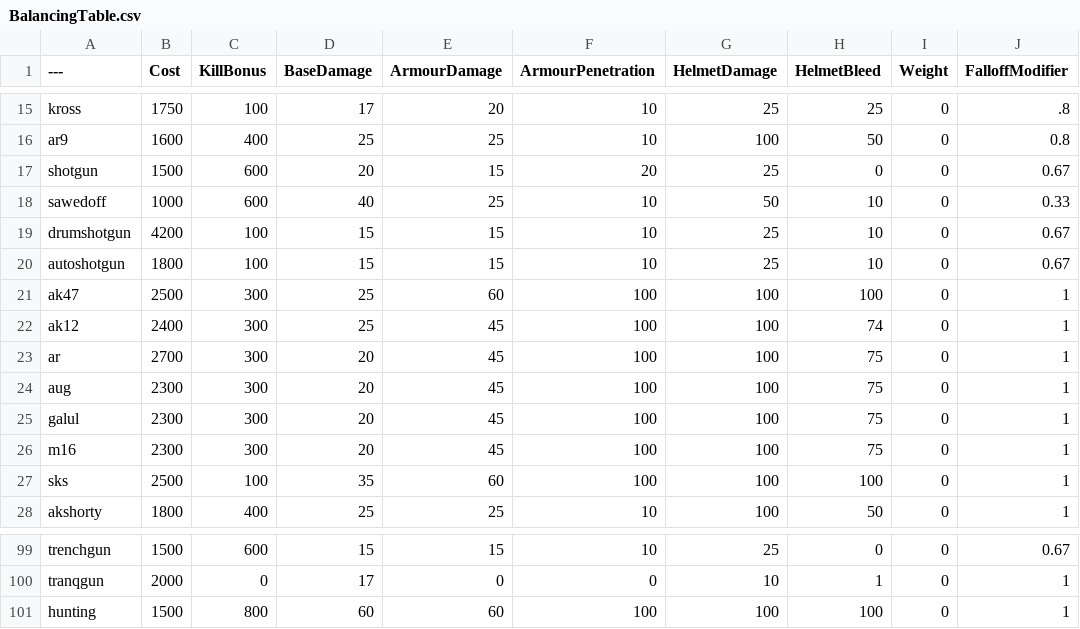
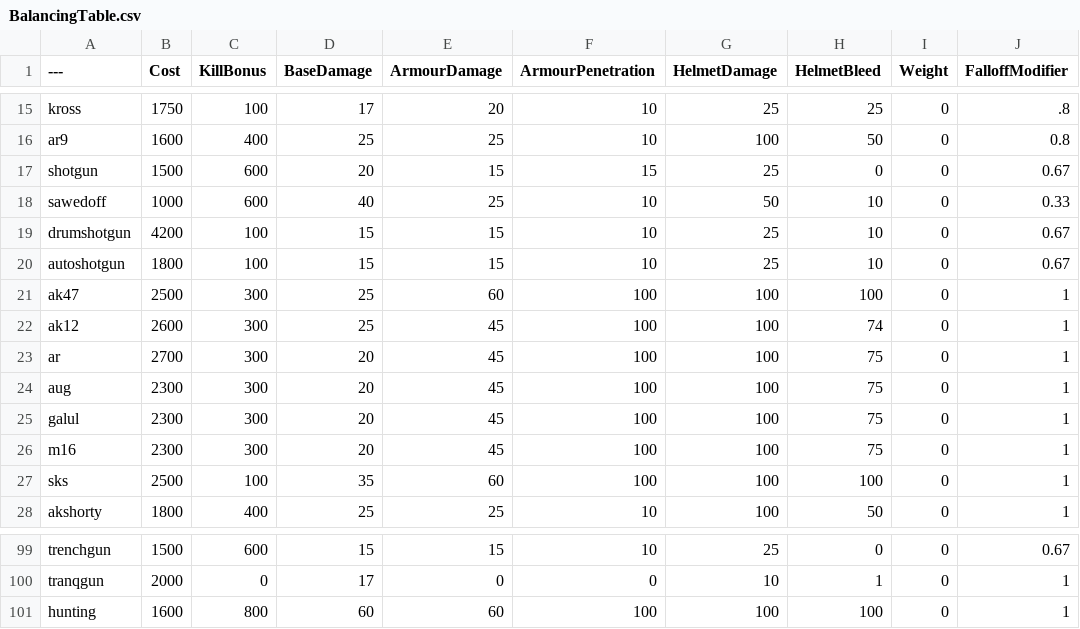
Before and after one commit to Aft3rThoughts/BalancingTable, a CSV file: BalancingTable.csv, drawn as a sheet; only a part is shown, gaps mark what is left out; the diff names each change by its address in the sheet, - before the commit and + after, or states it on an @@ line.

Commit message:
Update BalancingTable.csv

```diff
--- a/BalancingTable.csv
+++ b/BalancingTable.csv
-F17 (ArmourPenetration): 20
+F17 (ArmourPenetration): 15
-B22 (Cost): 2400
+B22 (Cost): 2600
-B101 (Cost): 1500
+B101 (Cost): 1600
```
